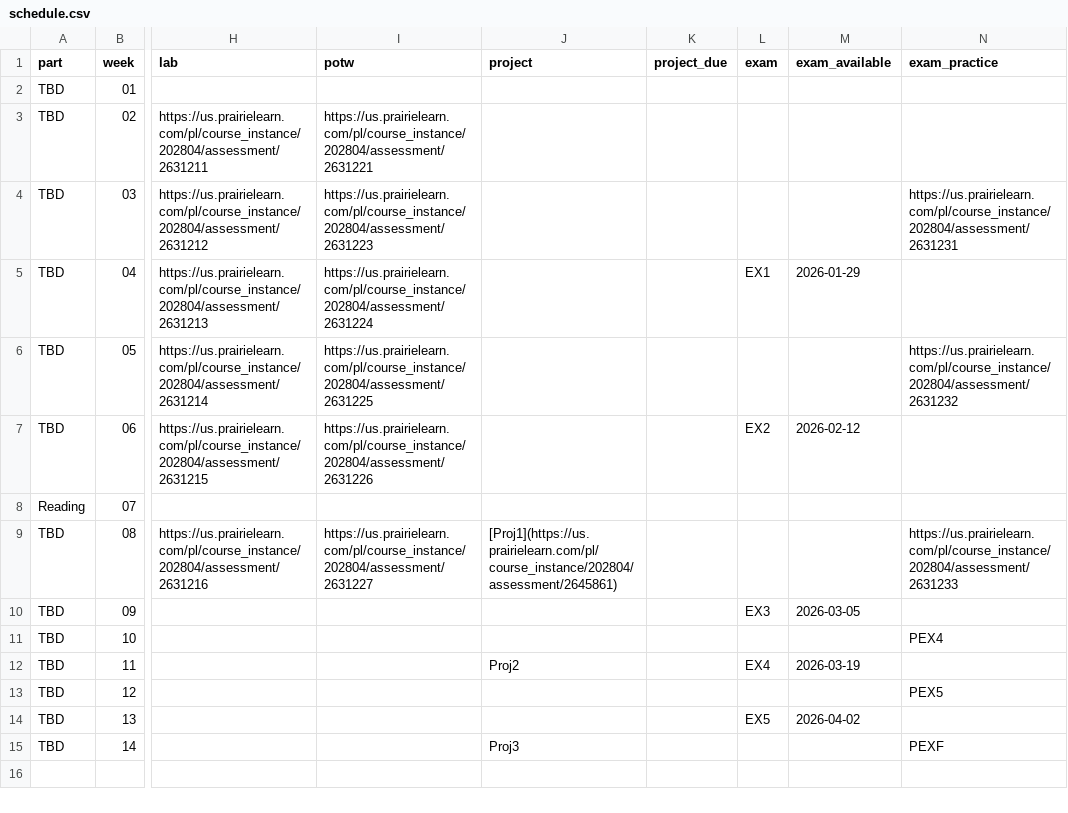
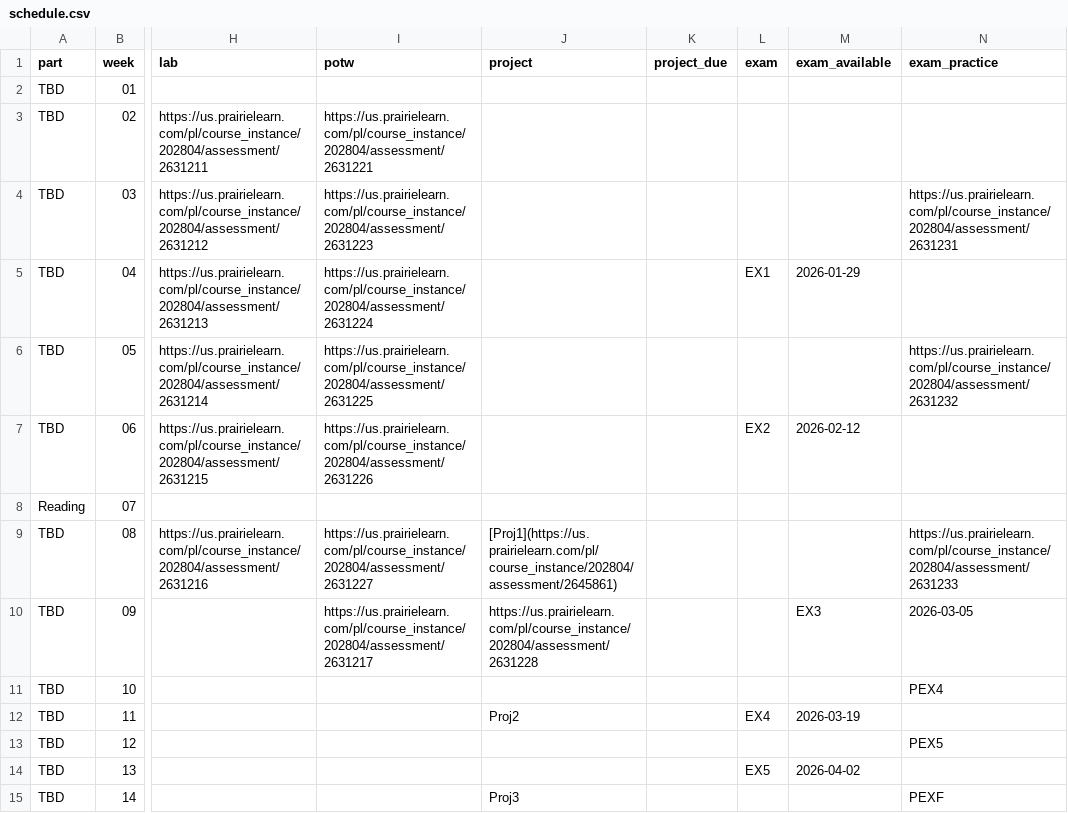
Before and after one commit to UBC-CS/cpsc203, a CSV file: data/schedule.csv, drawn as a sheet; only a part is shown, gaps mark what is left out; the diff names each change by its address in the sheet, - before the commit and + after, or states it on an @@ line.

```diff
--- a/data/schedule.csv
+++ b/data/schedule.csv
-I10 (potw): (empty)
+I10 (potw): https://us.prairielearn.com/pl/course_instance/202804/assessment/2631217
-J10 (project): (empty)
+J10 (project): https://us.prairielearn.com/pl/course_instance/202804/assessment/2631228
-L10 (exam): EX3
+L10 (exam): (empty)
-M10 (exam_available): 2026-03-05
+M10 (exam_available): EX3
-N10 (exam_practice): (empty)
+N10 (exam_practice): 2026-03-05
```
